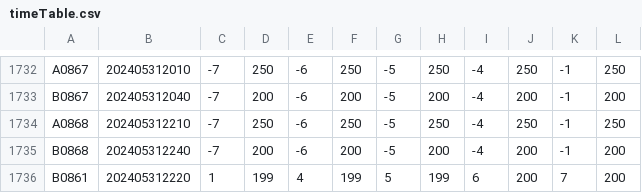
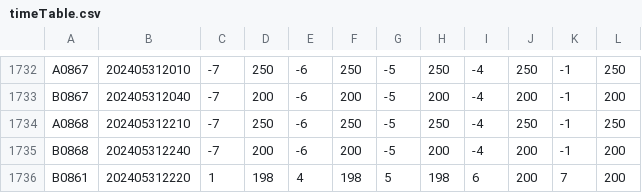
Before and after one commit to Maple4812/Train, a CSV file: timeTable.csv, drawn as a sheet; only a part is shown, gaps mark what is left out.

Commit message:
ReservationAndCancel time 제어 개선

```diff
--- a/timeTable.csv
+++ b/timeTable.csv
@@ -1735,2 +1735,2 @@ A0868,202405312210,-7,250,-6,250,-5,250,-4,250,-1,250
 B0868,202405312240,-7,200,-6,200,-5,200,-4,200,-1,200
-B0861,202405312220,1,199,4,199,5,199,6,200,7,200
+B0861,202405312220,1,198,4,198,5,198,6,200,7,200
```
Also changed, not shown: 4 other files.
